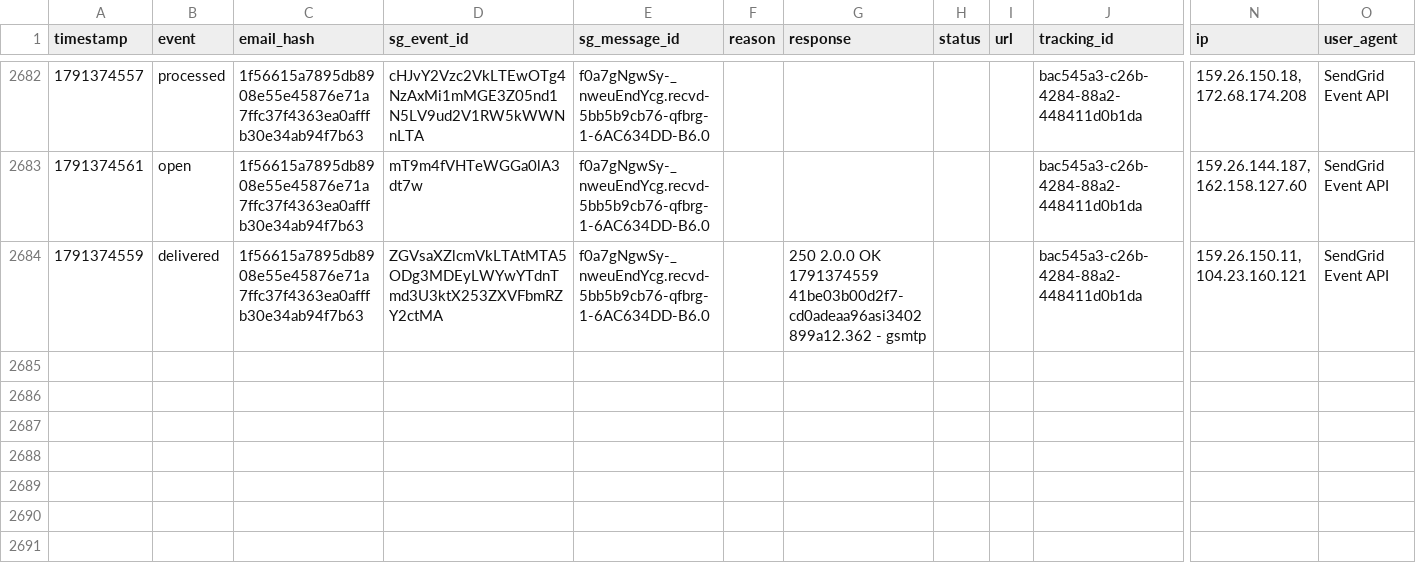
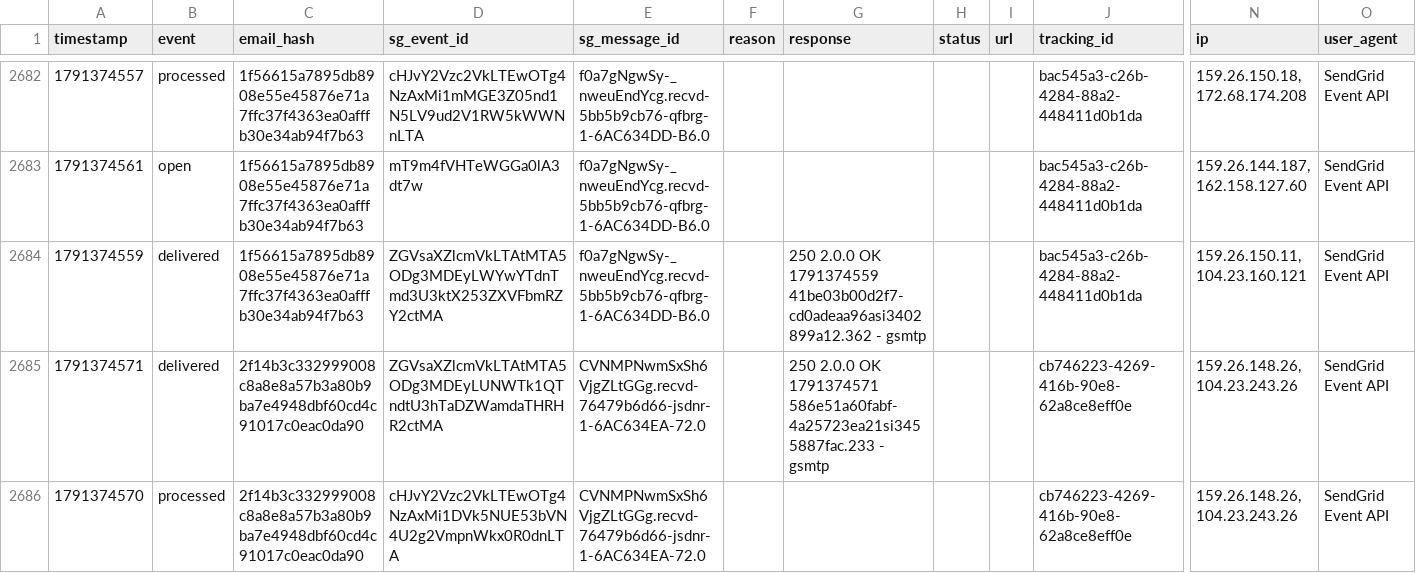
Before and after one commit to anandakeyclub-ops/permitmap-tracker, a CSV file: sendgrid_events.csv, drawn as a sheet; only a part is shown, gaps mark what is left out; rows hold the shown columns only; the diff names each change by its address in the sheet, - before the commit and + after, or states it on an @@ line.

Commit message:
tracking update 2026-10-07 12:03:05

```diff
--- a/sendgrid_events.csv
+++ b/sendgrid_events.csv
+row 2685: 1791374571 | delivered | 2f14b3c332999008c8a8e8a57b3a80b9ba7e4948dbf60cd4c91017c0eac0da90 | ZGVsaXZlcmVkLTAtMTA5ODg3MDEyLUNWTk1QTndtU3hTaDZWamdaTHRHR2ctMA | CVNMPNwmSxSh6VjgZLtGGg.recvd-76479b6d66-jsdnr-1-6AC634EA-72.0 |  | 250 2.0.0 OK 1791374571 586e51a60fabf-4a25723ea21si3455887fac.233 - gsmtp |  |  | cb746223-4269-416b-90e8-62a8ce8eff0e | 159.26.148.26, 104.23.243.26 | SendGrid Event API
+row 2686: 1791374570 | processed | 2f14b3c332999008c8a8e8a57b3a80b9ba7e4948dbf60cd4c91017c0eac0da90 | cHJvY2Vzc2VkLTEwOTg4NzAxMi1DVk5NUE53bVN4U2g2VmpnWkx0R0dnLTA | CVNMPNwmSxSh6VjgZLtGGg.recvd-76479b6d66-jsdnr-1-6AC634EA-72.0 |  |  |  |  | cb746223-4269-416b-90e8-62a8ce8eff0e | 159.26.148.26, 104.23.243.26 | SendGrid Event API
```
